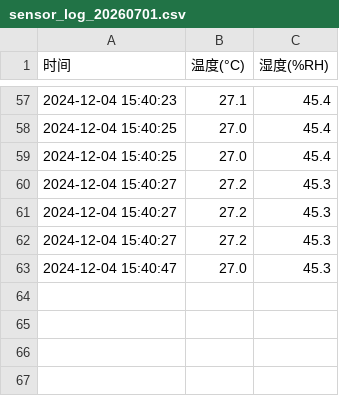
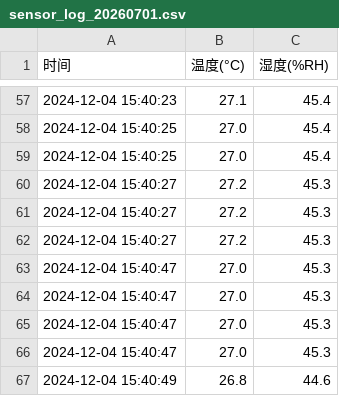
Before and after one commit to Darling33530/sensor_data, a CSV file: sensor_logs/sensor_log_20260701.csv, drawn as a sheet; only a part is shown, gaps mark what is left out.

Commit message:
📊 传感器数据更新 @ 2026-07-01 14:44:59

```diff
--- a/sensor_logs/sensor_log_20260701.csv
+++ b/sensor_logs/sensor_log_20260701.csv
@@ -63 +63,5 @@
 2024-12-04 15:40:47,27.0,45.3
+2024-12-04 15:40:47,27.0,45.3
+2024-12-04 15:40:47,27.0,45.3
+2024-12-04 15:40:47,27.0,45.3
+2024-12-04 15:40:49,26.8,44.6
```
